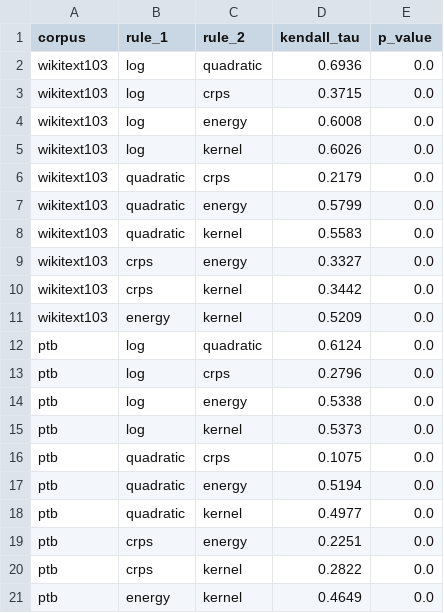
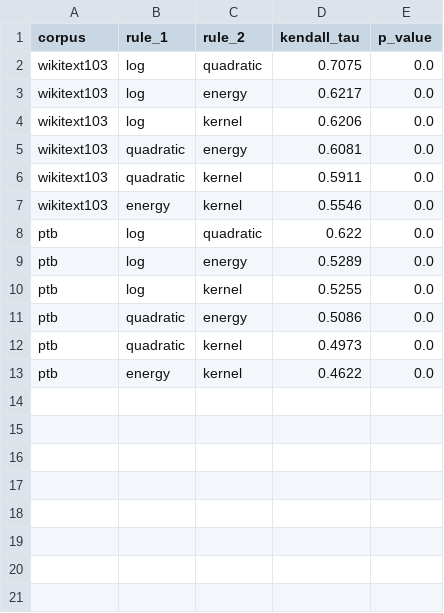
Before and after one commit to sagarima-datta/beyond-perplexity, a CSV file: results/exp1_kendall_tau.csv, drawn as a sheet.

```diff
--- a/results/exp1_kendall_tau.csv
+++ b/results/exp1_kendall_tau.csv
@@ -1,21 +1,13 @@
 corpus,rule_1,rule_2,kendall_tau,p_value
-wikitext103,log,quadratic,0.6936,0.0
-wikitext103,log,crps,0.3715,0.0
-wikitext103,log,energy,0.6008,0.0
-wikitext103,log,kernel,0.6026,0.0
-wikitext103,quadratic,crps,0.2179,0.0
-wikitext103,quadratic,energy,0.5799,0.0
-wikitext103,quadratic,kernel,0.5583,0.0
-wikitext103,crps,energy,0.3327,0.0
-wikitext103,crps,kernel,0.3442,0.0
-wikitext103,energy,kernel,0.5209,0.0
-ptb,log,quadratic,0.6124,0.0
-ptb,log,crps,0.2796,0.0
-ptb,log,energy,0.5338,0.0
-ptb,log,kernel,0.5373,0.0
-ptb,quadratic,crps,0.1075,0.0
-ptb,quadratic,energy,0.5194,0.0
-ptb,quadratic,kernel,0.4977,0.0
-ptb,crps,energy,0.2251,0.0
-ptb,crps,kernel,0.2822,0.0
-ptb,energy,kernel,0.4649,0.0
+wikitext103,log,quadratic,0.7075,0.0
+wikitext103,log,energy,0.6217,0.0
+wikitext103,log,kernel,0.6206,0.0
+wikitext103,quadratic,energy,0.6081,0.0
+wikitext103,quadratic,kernel,0.5911,0.0
+wikitext103,energy,kernel,0.5546,0.0
+ptb,log,quadratic,0.622,0.0
+ptb,log,energy,0.5289,0.0
+ptb,log,kernel,0.5255,0.0
+ptb,quadratic,energy,0.5086,0.0
+ptb,quadratic,kernel,0.4973,0.0
+ptb,energy,kernel,0.4622,0.0
```
Also changed, not shown: results/exp1_rankings.csv, results/exp1_scores.csv, 29 other files.
